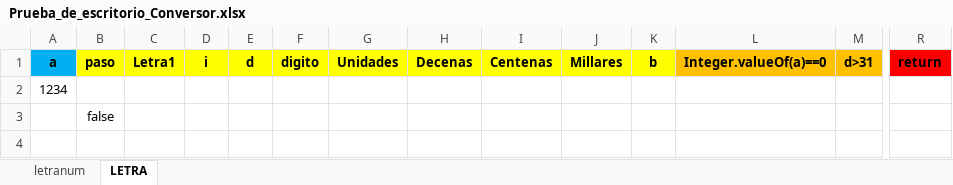
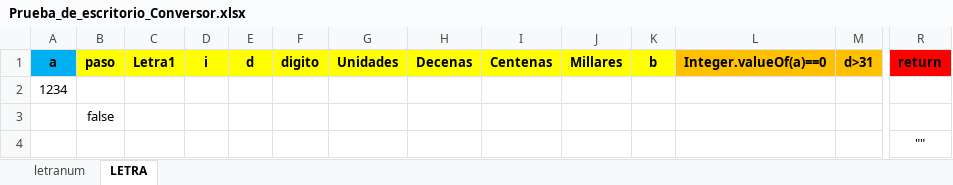
Before and after one commit to carluandraster/taller-de-programacion-1, an Excel workbook: Prueba_de_escritorio_Conversor.xlsx, sheet LETRA, drawn as a sheet; only a part is shown, gaps mark what is left out; values as stored, in another font and other column widths than the file's, no borders; rows hold the shown columns only; the diff names each change by its address in the sheet, - before the commit and + after, or states it on an @@ line.

Commit message:
Update Prueba_de_escritorio_Conversor.xlsx

```diff
--- a/Prueba_de_escritorio_Conversor.xlsx (sheet LETRA)
+++ b/Prueba_de_escritorio_Conversor.xlsx (sheet LETRA)
+row 4:  |  |  |  |  |  |  |  |  |  |  |  |  | ""
```
